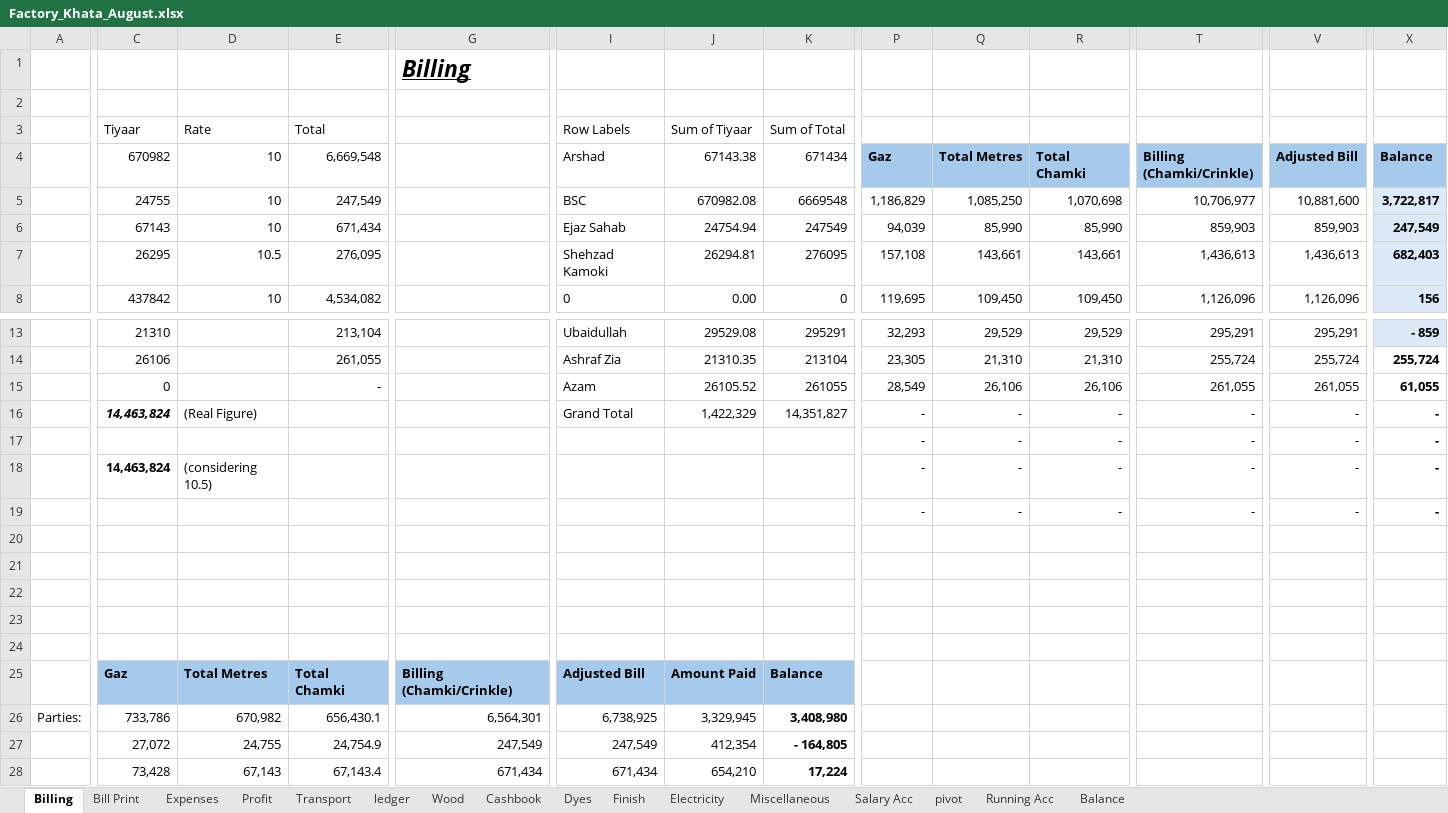
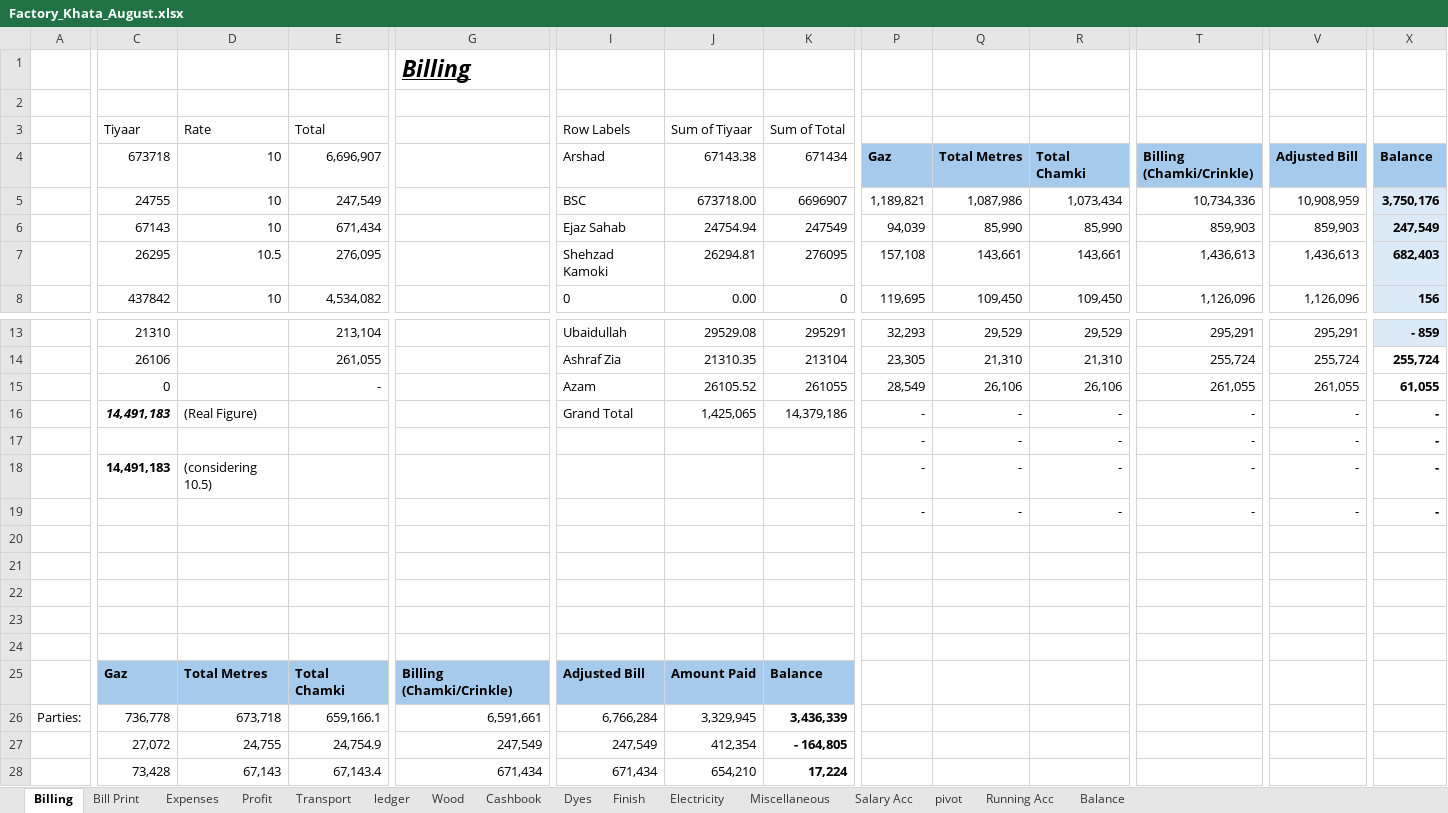
Before and after one commit to omerrazzaq4/AlHamd_Sept, an Excel workbook: Factory_Khata_August.xlsx, sheet Billing, drawn as a sheet; only a part is shown, gaps mark what is left out; values as stored, in another font and other column widths than the file's, no borders; table styles not drawn; the diff names each change by its address in the sheet, - before the commit and + after, or states it on an @@ line.

```diff
--- a/Factory_Khata_August.xlsx (sheet Billing)
+++ b/Factory_Khata_August.xlsx (sheet Billing)
-C4: 670982
+C4: 673718
-E4: 6,669,548
+E4: 6,696,907
-J5 (67143.38): 670982.08
+J5 (67143.38): 673718.00
-K5 (671434): 6669548
+K5 (671434): 6696907
-P5 (Gaz): 1,186,829
+P5 (Gaz): 1,189,821
-Q5 (Total Metres): 1,085,250
+Q5 (Total Metres): 1,087,986
-R5 (Total Chamki): 1,070,698
+R5 (Total Chamki): 1,073,434
-T5 (Billing (Chamki/Crinkle)): 10,706,977
+T5 (Billing (Chamki/Crinkle)): 10,734,336
-V5 (Adjusted Bill): 10,881,600
+V5 (Adjusted Bill): 10,908,959
-X5 (Balance): 3,722,817
+X5 (Balance): 3,750,176
-C16 (673718): 14,463,824
+C16 (673718): 14,491,183
-J16 (67143.38): 1,422,329
+J16 (67143.38): 1,425,065
-K16 (671434): 14,351,827
+K16 (671434): 14,379,186
-C18 (673718): 14,463,824
+C18 (673718): 14,491,183
-C26 (673718): 733,786
+C26 (673718): 736,778
-D26 (10): 670,982
+D26 (10): 673,718
-E26 (6,696,907): 656,430.1
+E26 (6,696,907): 659,166.1
-G26: 6,564,301
+G26: 6,591,661
-I26 (Arshad): 6,738,925
+I26 (Arshad): 6,766,284
-K26 (671434): 3,408,980
+K26 (671434): 3,436,339
```
Also changed, not shown: sheet Cashbook, sheet ledger, sheet pivot, sheet Profit, sheet Expenses, sheet Bill Print, 1 more sheet, formulas that keep their value, hidden cells, charts or pictures, Factory_Khata_September.xlsx.
